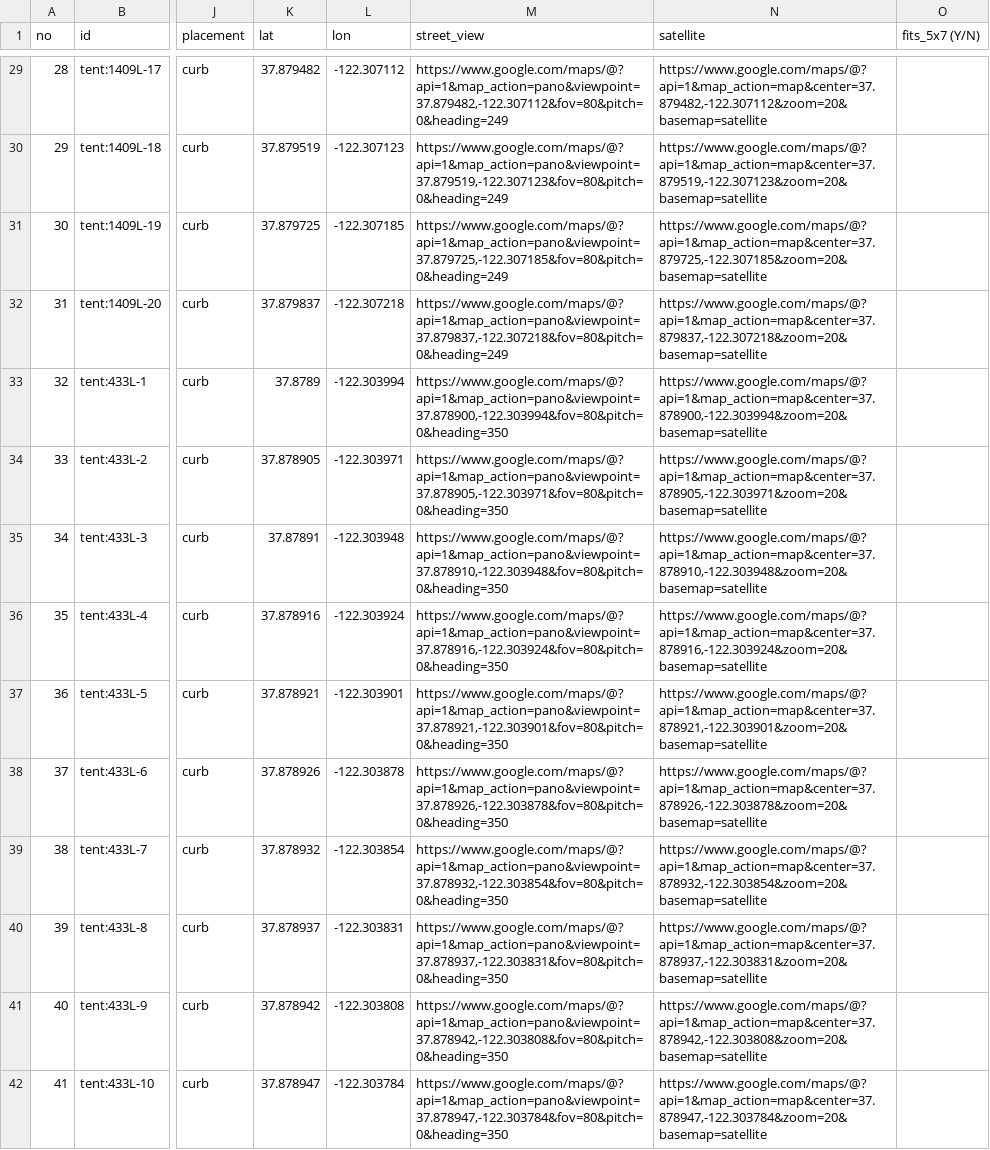
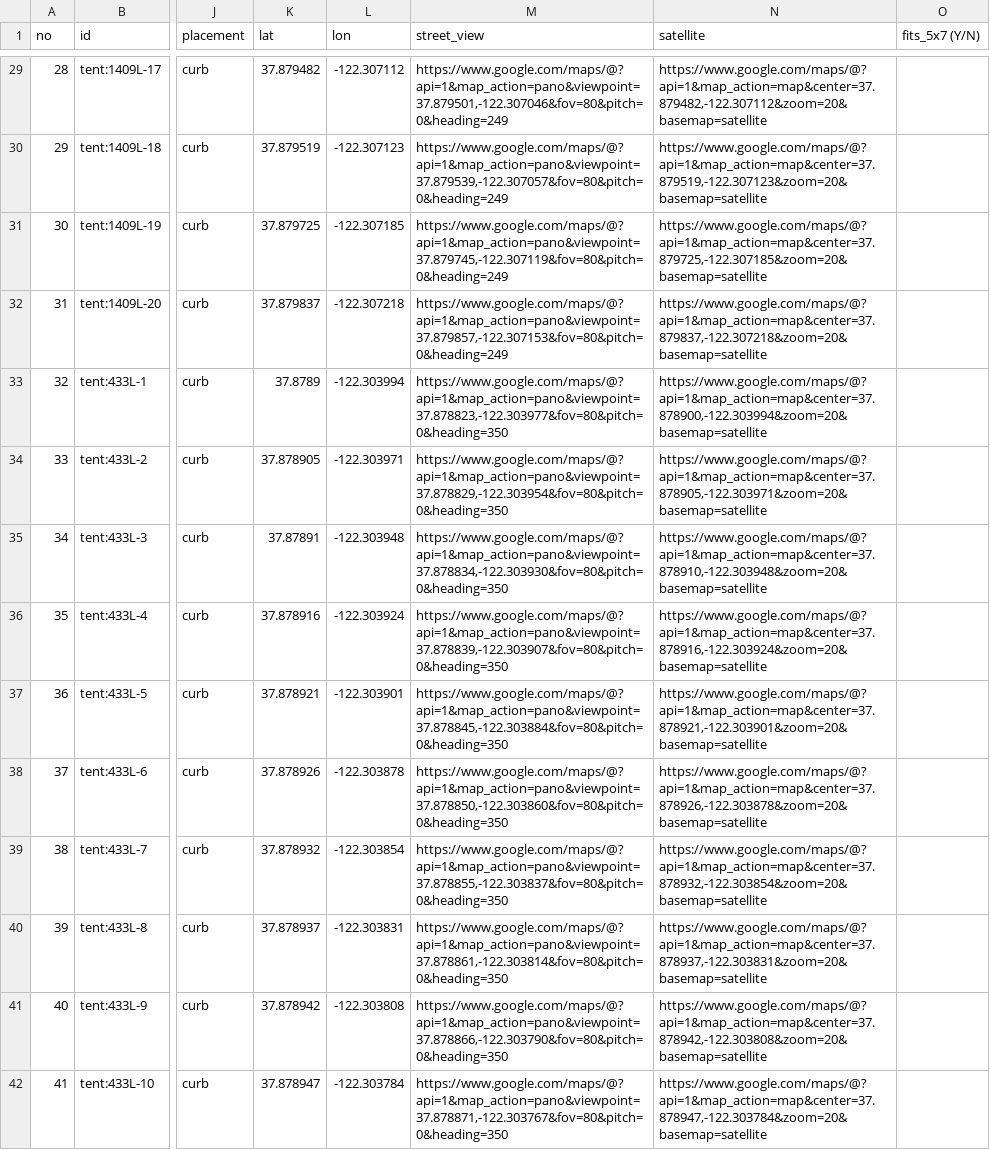
Before and after one commit to robbiepowelson-code/berkeley-rule-10-2, a CSV file: data/campable/checklist.csv, drawn as a sheet; only a part is shown, gaps mark what is left out; the diff covers the shown part only; the diff names each change by its address in the sheet, - before the commit and + after, or states it on an @@ line.

```diff
--- a/data/campable/checklist.csv
+++ b/data/campable/checklist.csv
-M29 (street_view): https://www.google.com/maps/@?api=1&map_action=pano&viewpoint=37.879482,-122.307112&fov=80&pitch=0&heading=249
+M29 (street_view): https://www.google.com/maps/@?api=1&map_action=pano&viewpoint=37.879501,-122.307046&fov=80&pitch=0&heading=249
-M30 (street_view): https://www.google.com/maps/@?api=1&map_action=pano&viewpoint=37.879519,-122.307123&fov=80&pitch=0&heading=249
+M30 (street_view): https://www.google.com/maps/@?api=1&map_action=pano&viewpoint=37.879539,-122.307057&fov=80&pitch=0&heading=249
-M31 (street_view): https://www.google.com/maps/@?api=1&map_action=pano&viewpoint=37.879725,-122.307185&fov=80&pitch=0&heading=249
+M31 (street_view): https://www.google.com/maps/@?api=1&map_action=pano&viewpoint=37.879745,-122.307119&fov=80&pitch=0&heading=249
-M32 (street_view): https://www.google.com/maps/@?api=1&map_action=pano&viewpoint=37.879837,-122.307218&fov=80&pitch=0&heading=249
+M32 (street_view): https://www.google.com/maps/@?api=1&map_action=pano&viewpoint=37.879857,-122.307153&fov=80&pitch=0&heading=249
-M33 (street_view): https://www.google.com/maps/@?api=1&map_action=pano&viewpoint=37.878900,-122.303994&fov=80&pitch=0&heading=350
+M33 (street_view): https://www.google.com/maps/@?api=1&map_action=pano&viewpoint=37.878823,-122.303977&fov=80&pitch=0&heading=350
-M34 (street_view): https://www.google.com/maps/@?api=1&map_action=pano&viewpoint=37.878905,-122.303971&fov=80&pitch=0&heading=350
+M34 (street_view): https://www.google.com/maps/@?api=1&map_action=pano&viewpoint=37.878829,-122.303954&fov=80&pitch=0&heading=350
-M35 (street_view): https://www.google.com/maps/@?api=1&map_action=pano&viewpoint=37.878910,-122.303948&fov=80&pitch=0&heading=350
+M35 (street_view): https://www.google.com/maps/@?api=1&map_action=pano&viewpoint=37.878834,-122.303930&fov=80&pitch=0&heading=350
-M36 (street_view): https://www.google.com/maps/@?api=1&map_action=pano&viewpoint=37.878916,-122.303924&fov=80&pitch=0&heading=350
+M36 (street_view): https://www.google.com/maps/@?api=1&map_action=pano&viewpoint=37.878839,-122.303907&fov=80&pitch=0&heading=350
-M37 (street_view): https://www.google.com/maps/@?api=1&map_action=pano&viewpoint=37.878921,-122.303901&fov=80&pitch=0&heading=350
+M37 (street_view): https://www.google.com/maps/@?api=1&map_action=pano&viewpoint=37.878845,-122.303884&fov=80&pitch=0&heading=350
-M38 (street_view): https://www.google.com/maps/@?api=1&map_action=pano&viewpoint=37.878926,-122.303878&fov=80&pitch=0&heading=350
+M38 (street_view): https://www.google.com/maps/@?api=1&map_action=pano&viewpoint=37.878850,-122.303860&fov=80&pitch=0&heading=350
-M39 (street_view): https://www.google.com/maps/@?api=1&map_action=pano&viewpoint=37.878932,-122.303854&fov=80&pitch=0&heading=350
+M39 (street_view): https://www.google.com/maps/@?api=1&map_action=pano&viewpoint=37.878855,-122.303837&fov=80&pitch=0&heading=350
-M40 (street_view): https://www.google.com/maps/@?api=1&map_action=pano&viewpoint=37.878937,-122.303831&fov=80&pitch=0&heading=350
+M40 (street_view): https://www.google.com/maps/@?api=1&map_action=pano&viewpoint=37.878861,-122.303814&fov=80&pitch=0&heading=350
-M41 (street_view): https://www.google.com/maps/@?api=1&map_action=pano&viewpoint=37.878942,-122.303808&fov=80&pitch=0&heading=350
+M41 (street_view): https://www.google.com/maps/@?api=1&map_action=pano&viewpoint=37.878866,-122.303790&fov=80&pitch=0&heading=350
-M42 (street_view): https://www.google.com/maps/@?api=1&map_action=pano&viewpoint=37.878947,-122.303784&fov=80&pitch=0&heading=350
+M42 (street_view): https://www.google.com/maps/@?api=1&map_action=pano&viewpoint=37.878871,-122.303767&fov=80&pitch=0&heading=350
```
Also changed, not shown: 83 edited cells elsewhere in this file, 2 other files.
